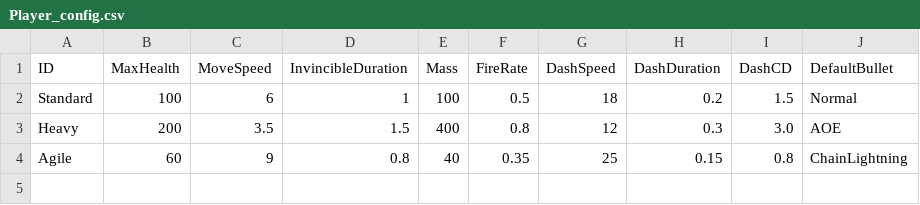
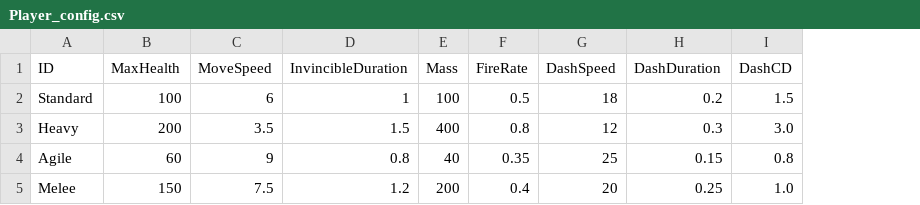
Before and after one commit to Sikrik/ECS_Exercises, a CSV file: Assets/Resources/Configs/Player_config.csv, drawn as a sheet; removed rows and columns are numbered as before the commit, all else as after; the diff names each change by its address in the sheet, - before the commit and + after, or states it on an @@ line.

```diff
--- a/Assets/Resources/Configs/Player_config.csv
+++ b/Assets/Resources/Configs/Player_config.csv
-column J (DefaultBullet), rows 2-4: Normal | AOE | ChainLightning
+row 5: Melee | 150 | 7.5 | 1.2 | 200 | 0.4 | 20 | 0.25 | 1.0
```
Also changed, not shown: Assets/Resources/Configs/Enemy_config.csv, Assets/Resources/Configs/Wave_config.csv, 10 other files.
